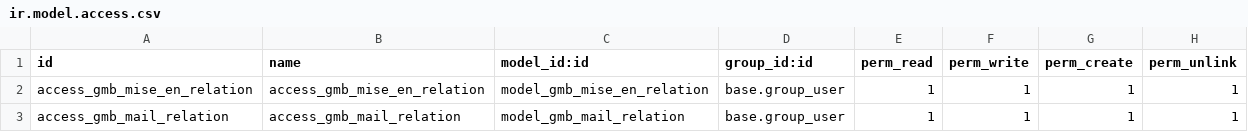
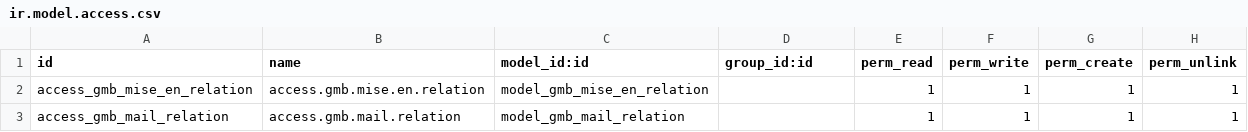
Before and after one commit to gembaware/connector, a CSV file: gmb_connector_custom/security/ir.model.access.csv, drawn as a sheet.

Commit message:
Add models mail relation view

```diff
--- a/gmb_connector_custom/security/ir.model.access.csv
+++ b/gmb_connector_custom/security/ir.model.access.csv
@@ -1,3 +1,3 @@
 id,name,model_id:id,group_id:id,perm_read,perm_write,perm_create,perm_unlink
-access_gmb_mise_en_relation,access_gmb_mise_en_relation,model_gmb_mise_en_relation,base.group_user,1,1,1,1
-access_gmb_mail_relation,access_gmb_mail_relation,model_gmb_mail_relation,base.group_user,1,1,1,1
+access_gmb_mise_en_relation,access.gmb.mise.en.relation,model_gmb_mise_en_relation,"",1,1,1,1
+access_gmb_mail_relation,access.gmb.mail.relation,model_gmb_mail_relation,"",1,1,1,1
```
Also changed, not shown: 1 other file.
